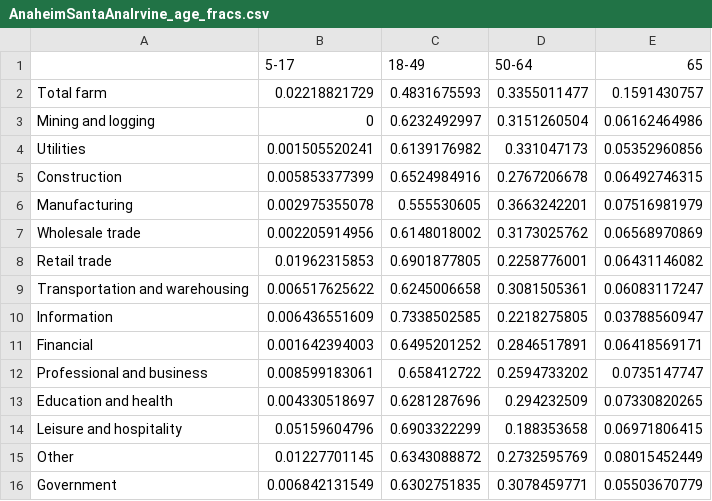
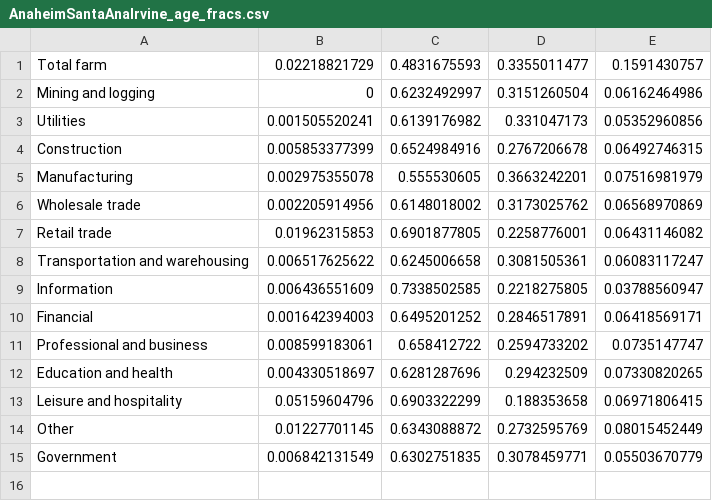
Before and after one commit to calacademy-research/CASES, a CSV file: age_fracs/AnaheimSantaAnaIrvine_age_fracs.csv, drawn as a sheet.

```diff
--- a/age_fracs/AnaheimSantaAnaIrvine_age_fracs.csv
+++ b/age_fracs/AnaheimSantaAnaIrvine_age_fracs.csv
@@ -1,2 +1 @@
-,5-17,18-49,50-64,65
 Total farm,0.02218821729,0.4831675593,0.3355011477,0.1591430757
```
Also changed, not shown: age_fracs/CAstate_age_fracs.csv, age_fracs/Fresno_age_fracs.csv, 12 other files.
